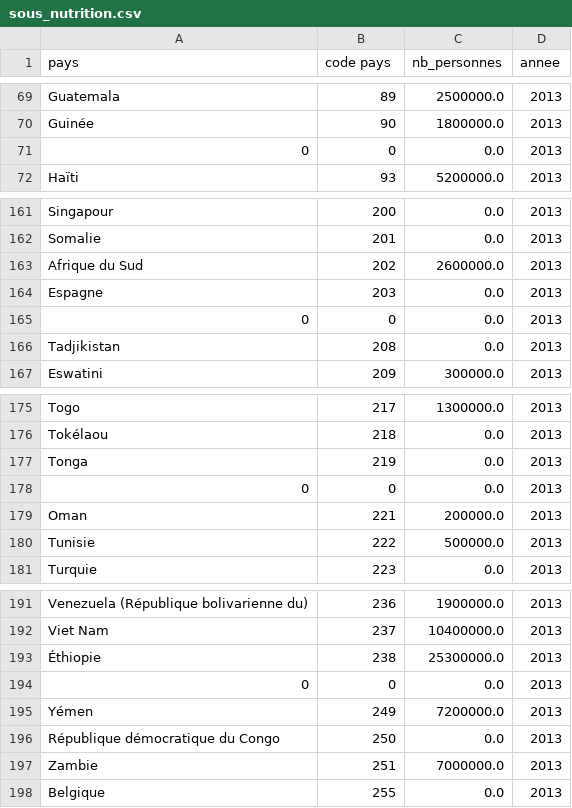
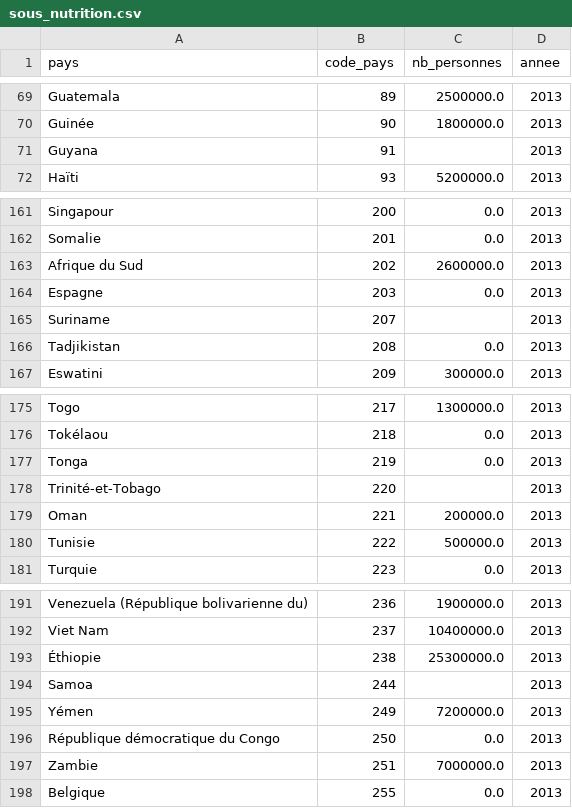
Before and after one commit to ROWAIDAK/R-alisez-une-tude-de-sant-publique, a CSV file: projet 3/FAO_2013_fr/exports/sous_nutrition.csv, drawn as a sheet; only a part is shown, gaps mark what is left out; the diff covers the shown part only.

```diff
--- a/projet 3/FAO_2013_fr/exports/sous_nutrition.csv
+++ b/projet 3/FAO_2013_fr/exports/sous_nutrition.csv
@@ -1 +1 @@
-pays, code pays,nb_personnes,annee
+pays, code_pays,nb_personnes,annee
@@ -70,3 +70,3 @@ Guatemala,89,2500000.0,2013
 Guinée,90,1800000.0,2013
-0,0,0.0,2013
+Guyana,91,,2013
 Haïti,93,5200000.0,2013
@@ -164,3 +164,3 @@ Afrique du Sud,202,2600000.0,2013
 Espagne,203,0.0,2013
-0,0,0.0,2013
+Suriname,207,,2013
 Tadjikistan,208,0.0,2013
@@ -177,3 +177,3 @@ Tokélaou,218,0.0,2013
 Tonga,219,0.0,2013
-0,0,0.0,2013
+Trinité-et-Tobago,220,,2013
 Oman,221,200000.0,2013
@@ -193,3 +193,3 @@ Viet Nam,237,10400000.0,2013
 Éthiopie,238,25300000.0,2013
-0,0,0.0,2013
+Samoa,244,,2013
 Yémen,249,7200000.0,2013
```
Also changed, not shown: 19 added rows and 19 removed rows elsewhere in this file.
